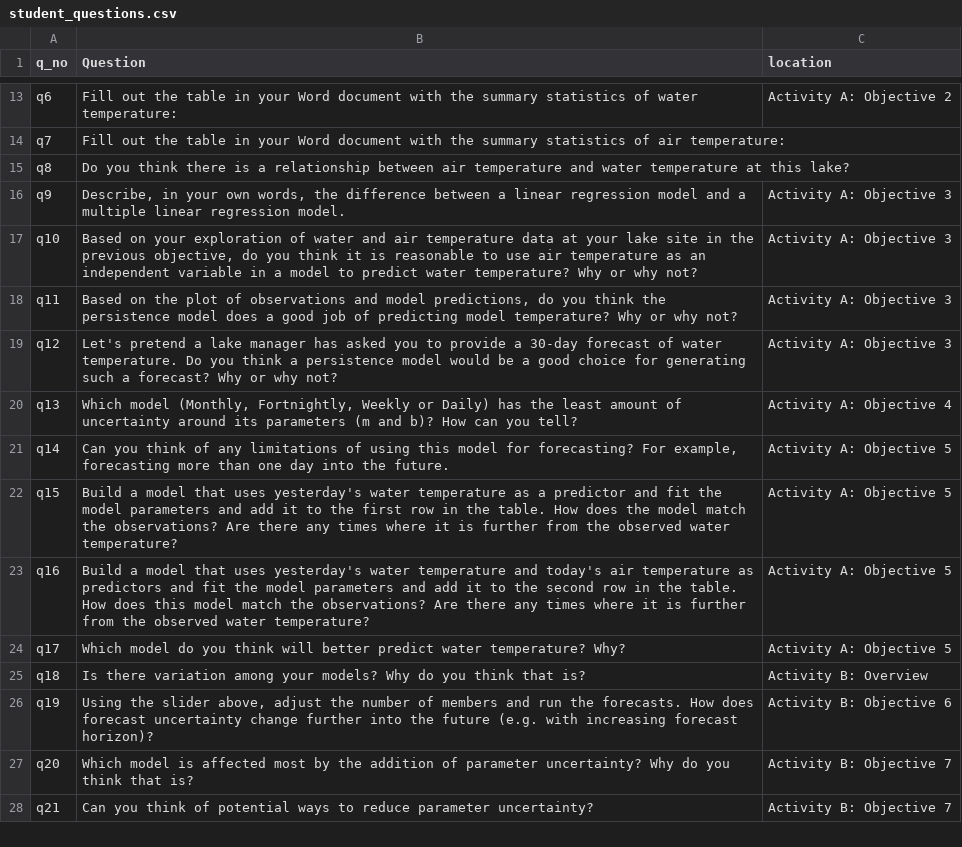
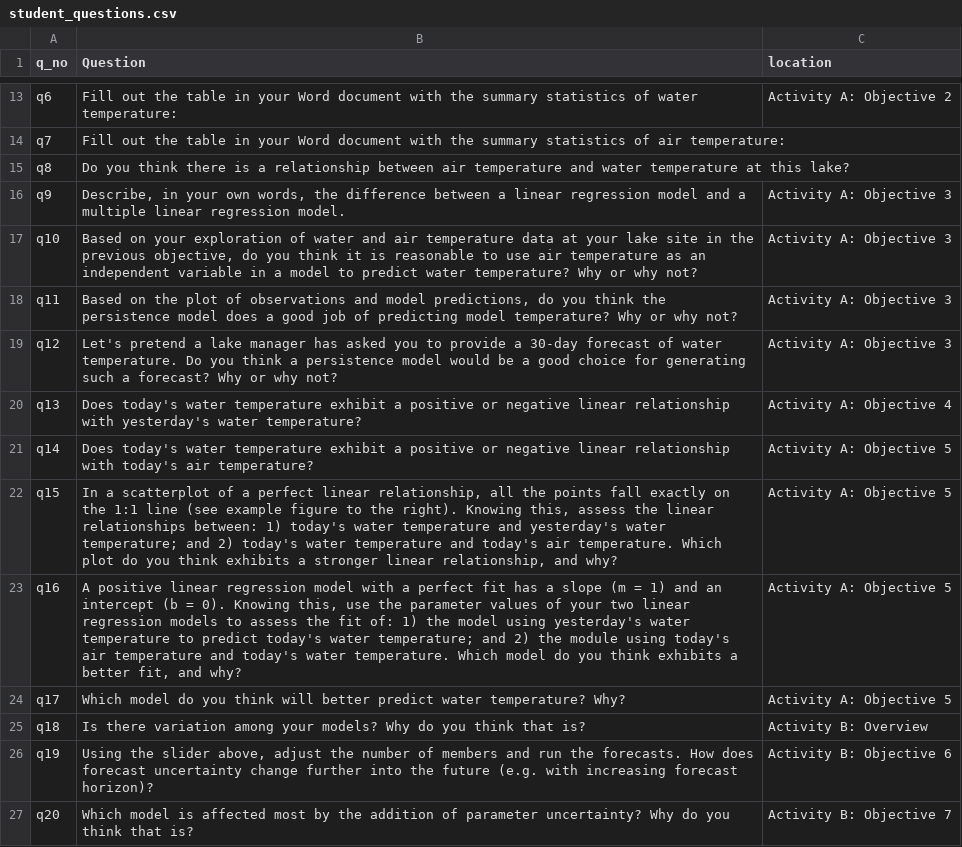
Before and after one commit to MacrosystemsEDDIE/module6, a CSV file: app/data/student_questions.csv, drawn as a sheet; only a part is shown, gaps mark what is left out; the shorter side is filled out with more unchanged rows.

```diff
--- a/app/data/student_questions.csv
+++ b/app/data/student_questions.csv
@@ -19,6 +19,6 @@ q11,"Based on the plot of observations and model predictions, do you think the p
 q12,Let's pretend a lake manager has asked you to provide a 30-day forecast of water temperature. Do you think a persistence model would be a good choice for generating such a forecast? Why or why not?,Activity A: Objective 3
-q13,"Which model (Monthly, Fortnightly, Weekly or Daily) has the least amount of uncertainty around its parameters (m and b)? How can you tell?",Activity A: Objective 4
-q14,"Can you think of any limitations of using this model for forecasting? For example, forecasting more than one day into the future.",Activity A: Objective 5
-q15,Build a model that uses yesterday's water temperature as a predictor and fit the model parameters and add it to the first row in the table. How does the model match the observations? Are there any times where it is further from the observed water temperature?,Activity A: Objective 5
-q16,Build a model that uses yesterday's water temperature and today's air temperature as predictors and fit the model parameters and add it to the second row in the table. How does this model match the observations? Are there any times where it is further from the observed water temperature?,Activity A: Objective 5
+q13,Does today's water temperature exhibit a positive or negative linear relationship with yesterday's water temperature?,Activity A: Objective 4
+q14,Does today's water temperature exhibit a positive or negative linear relationship with today's air temperature?,Activity A: Objective 5
+q15,"In a scatterplot of a perfect linear relationship, all the points fall exactly on the 1:1 line (see example figure to the right). Knowing this, assess the linear relationships between: 1) today's water temperature and yesterday's water temperature;  and 2) today's water temperature and today's air temperature. Which plot do you think exhibits a stronger linear relationship, and why?",Activity A: Objective 5
+q16,"A positive linear regression model with a perfect fit has a slope (m = 1) and an intercept (b = 0). Knowing this, use the parameter values of your two linear regression models to assess the fit of: 1) the model using yesterday's water temperature to predict today's water temperature;  and 2) the module using today's air temperature and today's water temperature. Which model do you think exhibits a better fit, and why?",Activity A: Objective 5
 q17,Which model do you think will better predict water temperature? Why?,Activity A: Objective 5
```
Also changed, not shown: 5 other files.
